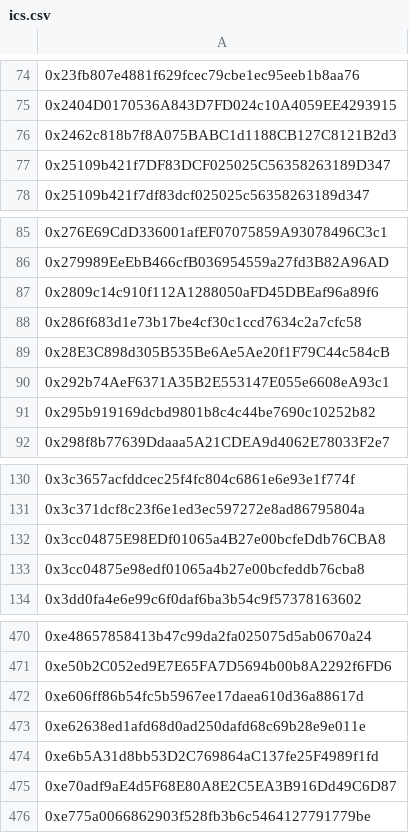
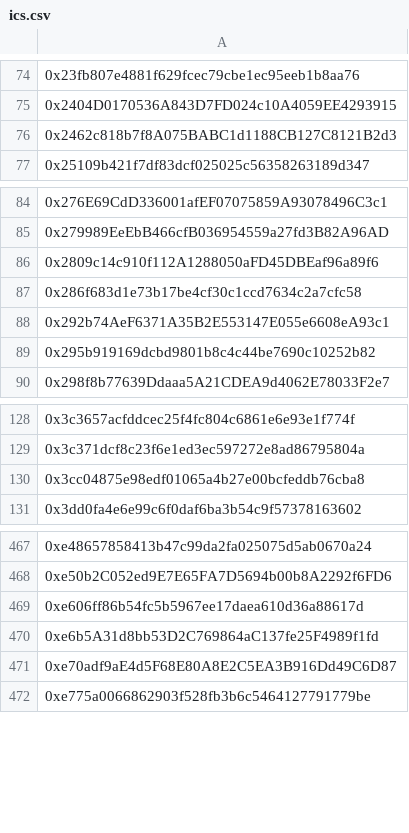
Before and after one commit to lidofinance/staking-modules, a CSV file: artifacts/mainnet/ics/ics.csv, drawn as a sheet; only a part is shown, gaps mark what is left out; the diff names each change by its address in the sheet, - before the commit and + after, or states it on an @@ line.

```diff
--- a/artifacts/mainnet/ics/ics.csv
+++ b/artifacts/mainnet/ics/ics.csv
-row 77: 0x25109b421f7DF83DCF025025C56358263189D347
-row 89: 0x28E3C898d305B535Be6Ae5Ae20f1F79C44c584cB
-row 132: 0x3cc04875E98EDf01065a4B27e00bcfeDdb76CBA8
-row 473: 0xe62638ed1afd68d0ad250dafd68c69b28e9e011e
```
Also changed, not shown: 4 other files.
